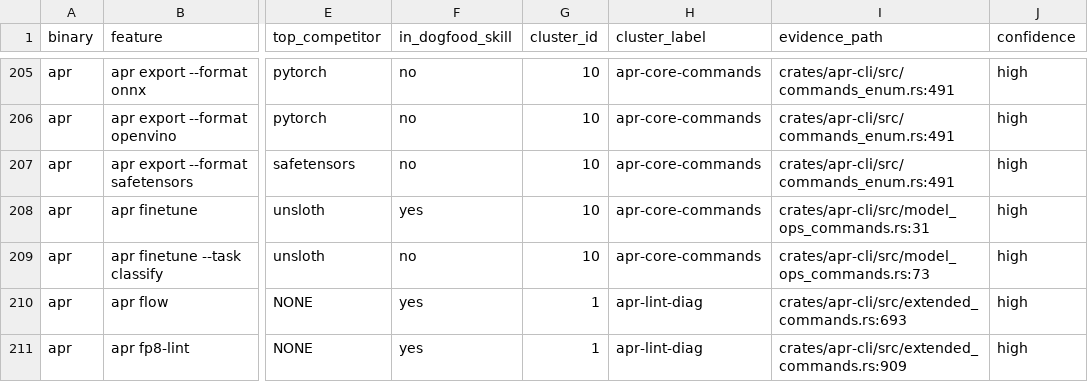
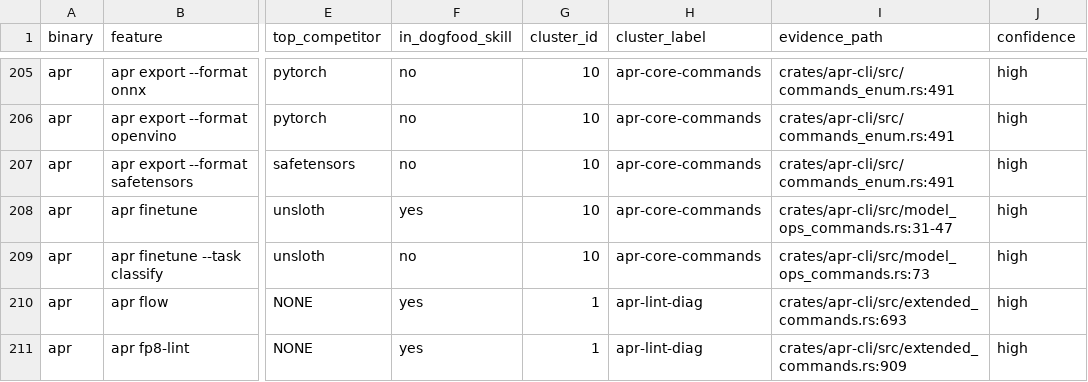
Before and after one commit to paiml/aprender, a CSV file: docs/audits/surface_audit.csv, drawn as a sheet; only a part is shown, gaps mark what is left out; the diff names each change by its address in the sheet, - before the commit and + after, or states it on an @@ line.

```diff
--- a/docs/audits/surface_audit.csv
+++ b/docs/audits/surface_audit.csv
-I208 (evidence_path): crates/apr-cli/src/model_ops_commands.rs:31
+I208 (evidence_path): crates/apr-cli/src/model_ops_commands.rs:31-47
```
